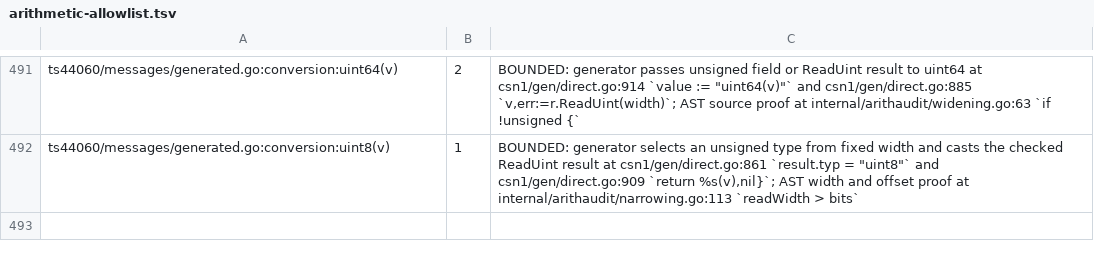
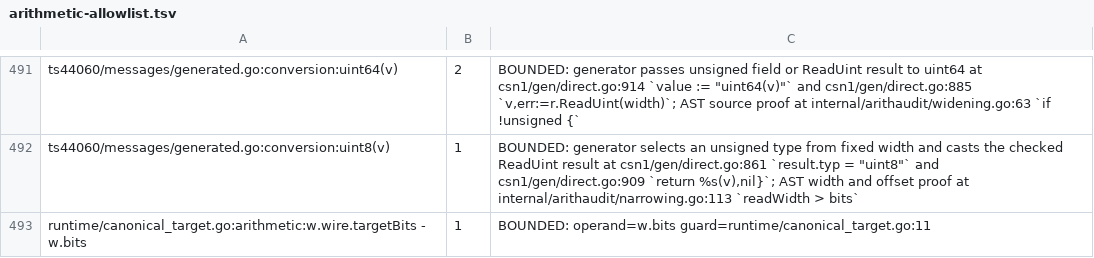
Before and after one commit to gomaja/go-csn1, a TSV file: arithmetic-allowlist.tsv, drawn as a sheet; only a part is shown, gaps mark what is left out; the diff names each change by its address in the sheet, - before the commit and + after, or states it on an @@ line.

Commit message:
Expose the explicit canonical writer target

```diff
--- a/arithmetic-allowlist.tsv
+++ b/arithmetic-allowlist.tsv
+row 493: runtime/canonical_target.go:arithmetic:w.wire.targetBits - w.bits | 1 | BOUNDED: operand=w.bits guard=runtime/canonical_target.go:11
```
Also changed, not shown: 2 other files.
